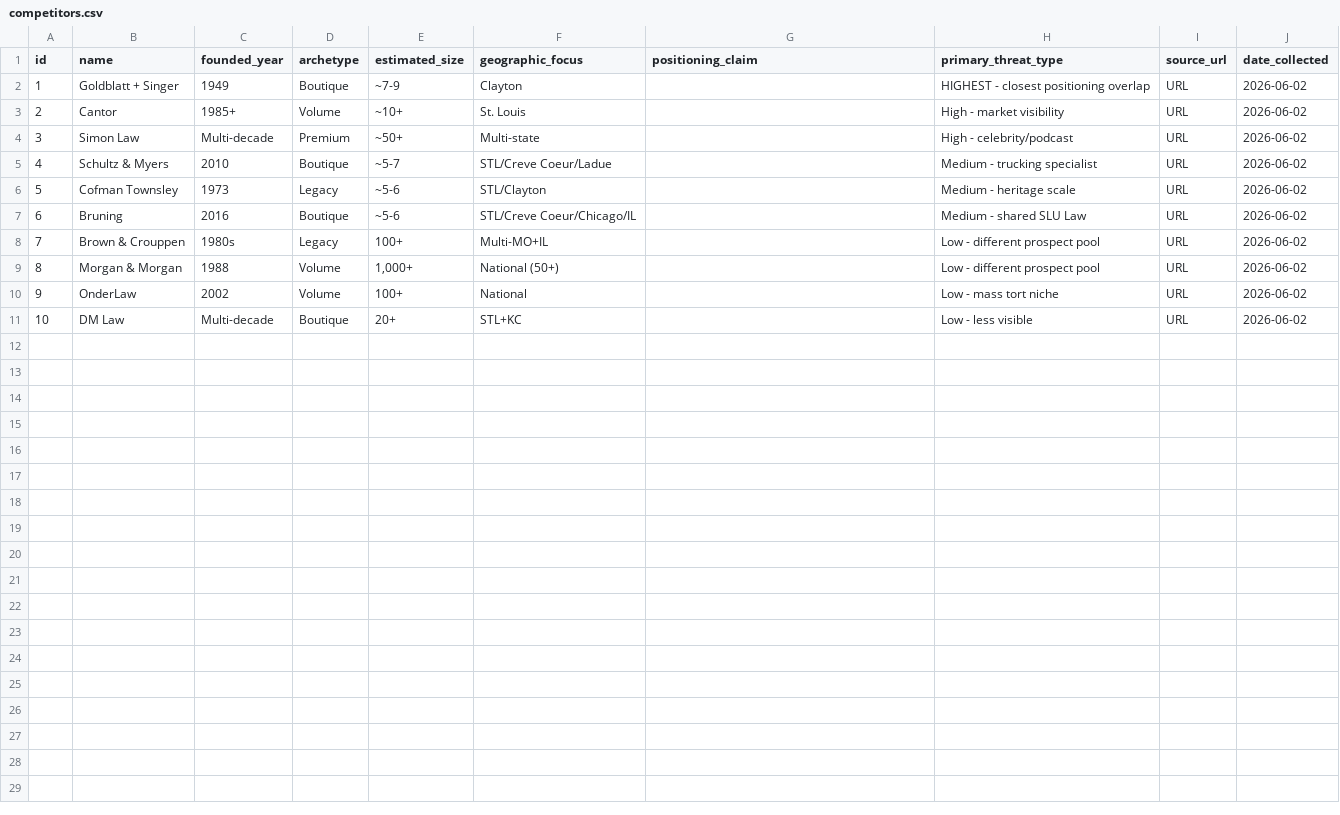
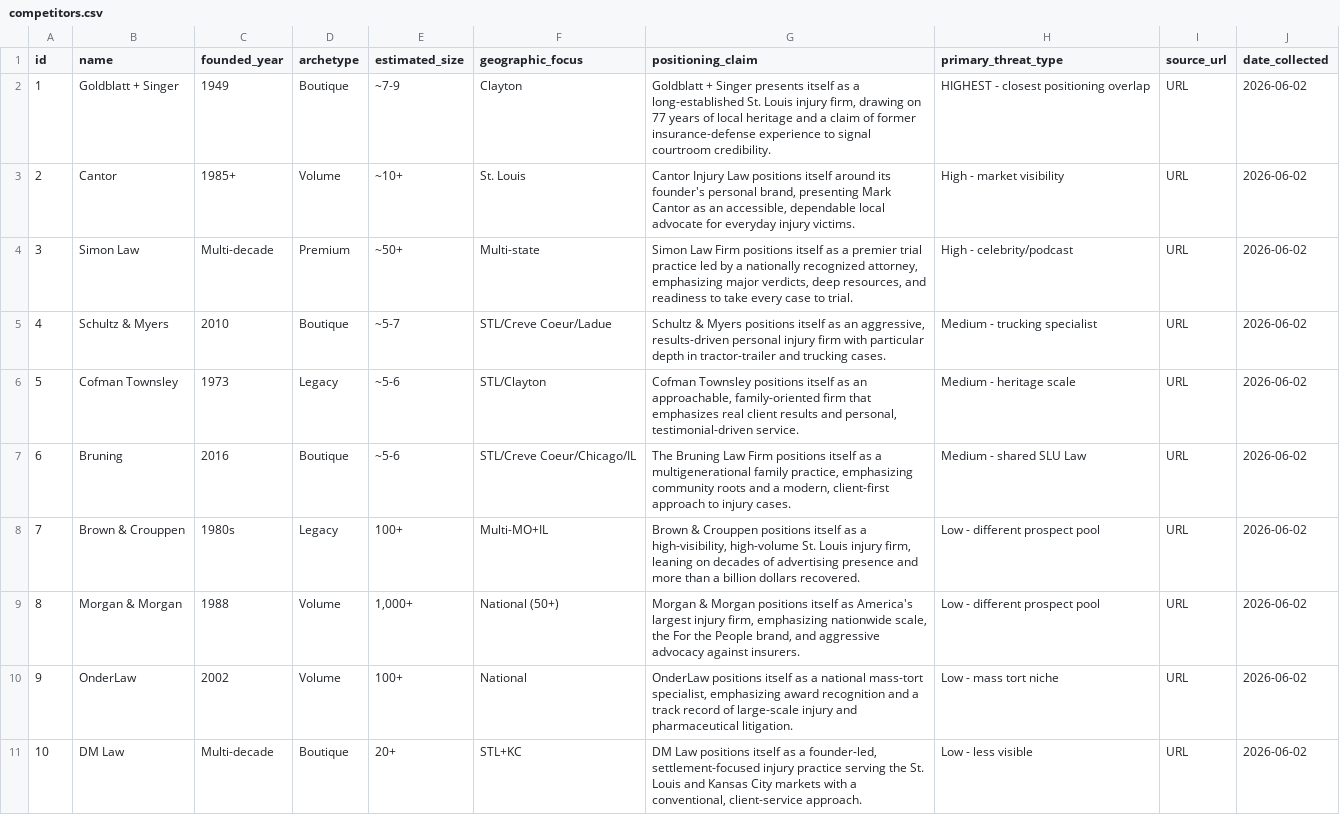
Before and after one commit to VanessaProjects/finney-research-extension, a CSV file: data/raw/competitors.csv, drawn as a sheet.

Commit message:
Day 7-12: positioning text, embeddings, NLP validation, dashboard
Added positioning_claim text, sentence embeddings, cosine-similarity validation with t-test, similarity figure, data dictionary, and the Streamlit dashboard app.

```diff
--- a/data/raw/competitors.csv
+++ b/data/raw/competitors.csv
@@ -1,11 +1,11 @@
 id,name,founded_year,archetype,estimated_size,geographic_focus,positioning_claim,primary_threat_type,source_url,date_collected
-1,Goldblatt + Singer,1949,Boutique,"~7-9","Clayton",,"HIGHEST - closest positioning overlap",URL,2026-06-02
-2,Cantor,1985+,Volume,"~10+","St. Louis",,"High - market visibility",URL,2026-06-02
-3,Simon Law,Multi-decade,Premium,"~50+","Multi-state",,"High - celebrity/podcast",URL,2026-06-02
-4,Schultz & Myers,2010,Boutique,"~5-7","STL/Creve Coeur/Ladue",,"Medium - trucking specialist",URL,2026-06-02
-5,Cofman Townsley,1973,Legacy,"~5-6","STL/Clayton",,"Medium - heritage scale",URL,2026-06-02
-6,Bruning,2016,Boutique,"~5-6","STL/Creve Coeur/Chicago/IL",,"Medium - shared SLU Law",URL,2026-06-02
-7,Brown & Crouppen,1980s,Legacy,"100+","Multi-MO+IL",,"Low - different prospect pool",URL,2026-06-02
-8,Morgan & Morgan,1988,Volume,"1,000+","National (50+)",,"Low - different prospect pool",URL,2026-06-02
-9,OnderLaw,2002,Volume,"100+","National",,"Low - mass tort niche",URL,2026-06-02
-10,DM Law,Multi-decade,Boutique,"20+","STL+KC",,"Low - less visible",URL,2026-06-02
+1,Goldblatt + Singer,1949,Boutique,"~7-9","Clayton","Goldblatt + Singer presents itself as a long-established St. Louis injury firm, drawing on 77 years of local heritage and a claim of former insurance-defense experience to signal courtroom credibility.","HIGHEST - closest positioning overlap",URL,2026-06-02
+2,Cantor,1985+,Volume,"~10+","St. Louis","Cantor Injury Law positions itself around its founder's personal brand, presenting Mark Cantor as an accessible, dependable local advocate for everyday injury victims.","High - market visibility",URL,2026-06-02
+3,Simon Law,Multi-decade,Premium,"~50+","Multi-state","Simon Law Firm positions itself as a premier trial practice led by a nationally recognized attorney, emphasizing major verdicts, deep resources, and readiness to take every case to trial.","High - celebrity/podcast",URL,2026-06-02
+4,Schultz & Myers,2010,Boutique,"~5-7","STL/Creve Coeur/Ladue","Schultz & Myers positions itself as an aggressive, results-driven personal injury firm with particular depth in tractor-trailer and trucking cases.","Medium - trucking specialist",URL,2026-06-02
+5,Cofman Townsley,1973,Legacy,"~5-6","STL/Clayton","Cofman Townsley positions itself as an approachable, family-oriented firm that emphasizes real client results and personal, testimonial-driven service.","Medium - heritage scale",URL,2026-06-02
+6,Bruning,2016,Boutique,"~5-6","STL/Creve Coeur/Chicago/IL","The Bruning Law Firm positions itself as a multigenerational family practice, emphasizing community roots and a modern, client-first approach to injury cases.","Medium - shared SLU Law",URL,2026-06-02
+7,Brown & Crouppen,1980s,Legacy,"100+","Multi-MO+IL","Brown & Crouppen positions itself as a high-visibility, high-volume St. Louis injury firm, leaning on decades of advertising presence and more than a billion dollars recovered.","Low - different prospect pool",URL,2026-06-02
+8,Morgan & Morgan,1988,Volume,"1,000+","National (50+)","Morgan & Morgan positions itself as America's largest injury firm, emphasizing nationwide scale, the For the People brand, and aggressive advocacy against insurers.","Low - different prospect pool",URL,2026-06-02
+9,OnderLaw,2002,Volume,"100+","National","OnderLaw positions itself as a national mass-tort specialist, emphasizing award recognition and a track record of large-scale injury and pharmaceutical litigation.","Low - mass tort niche",URL,2026-06-02
+10,DM Law,Multi-decade,Boutique,"20+","STL+KC","DM Law positions itself as a founder-led, settlement-focused injury practice serving the St. Louis and Kansas City markets with a conventional, client-service approach.","Low - less visible",URL,2026-06-02
```
Also changed, not shown: 11 other files.
